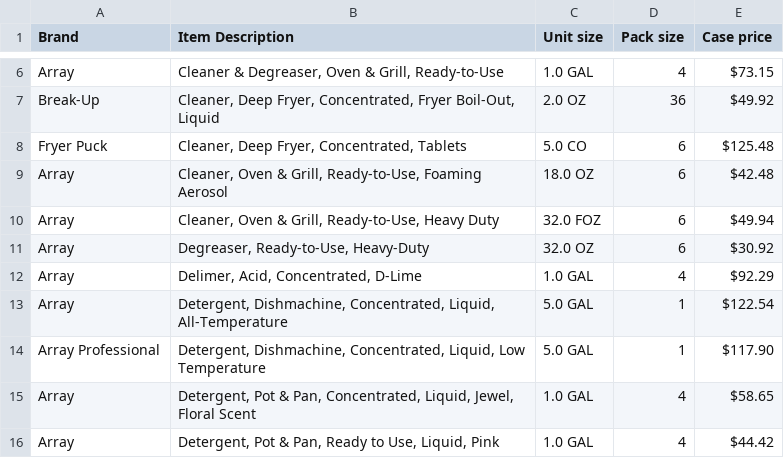
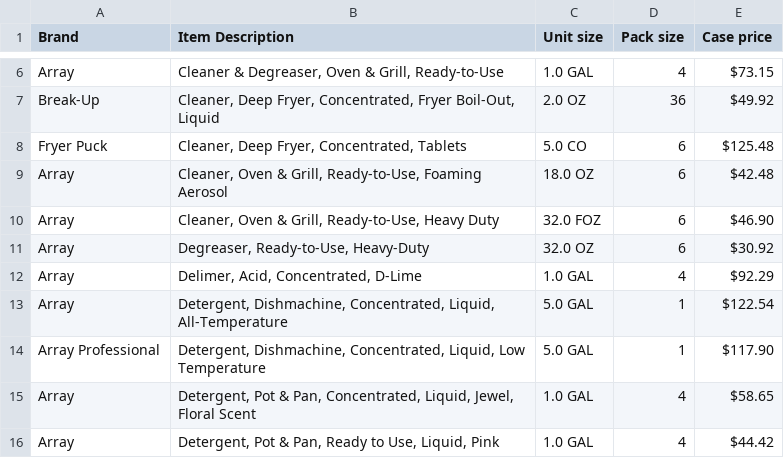
Before and after one commit to Derekonpar/OnParEvents, a CSV file: test-results/biweekly-auto-no-usfoods-B-2de8b-ate-order-plan-no-US-foods-/downloads/Order Guide_04302026.csv (was test-results/biweekly-auto-no-usfoods-B-2de8b-ate-order-plan-no-US-foods-/downloads/Order Guide_04282026.csv), drawn as a sheet; only a part is shown, gaps mark what is left out.

```diff
--- a/test-results/biweekly-auto-no-usfoods-B-2de8b-ate-order-plan-no-US-foods-/downloads/Order Guide_04282026.csv
+++ b/test-results/biweekly-auto-no-usfoods-B-2de8b-ate-order-plan-no-US-foods-/downloads/Order Guide_04302026.csv
@@ -9,3 +9,3 @@ Fryer Puck,"Cleaner, Deep Fryer, Concentrated, Tablets",5.0 CO,6,$125.48
 Array,"Cleaner, Oven & Grill, Ready-to-Use, Foaming Aerosol",18.0 OZ,6,$42.48
-Array,"Cleaner, Oven & Grill, Ready-to-Use, Heavy Duty",32.0 FOZ,6,$49.94
+Array,"Cleaner, Oven & Grill, Ready-to-Use, Heavy Duty",32.0 FOZ,6,$46.90
 Array,"Degreaser, Ready-to-Use, Heavy-Duty",32.0 OZ,6,$30.92
```
Also changed, not shown: test-results/biweekly-auto-no-usfoods-B-2de8b-ate-order-plan-no-US-foods-/downloads/FALL 2025_PFS Ohio-03510_04-30-2026.csv, test-results/biweekly-auto-no-usfoods-B-2de8b-ate-order-plan-no-US-foods-/downloads/Shop_New Year New Guide '26_019_700932.csv, 2 other files.
